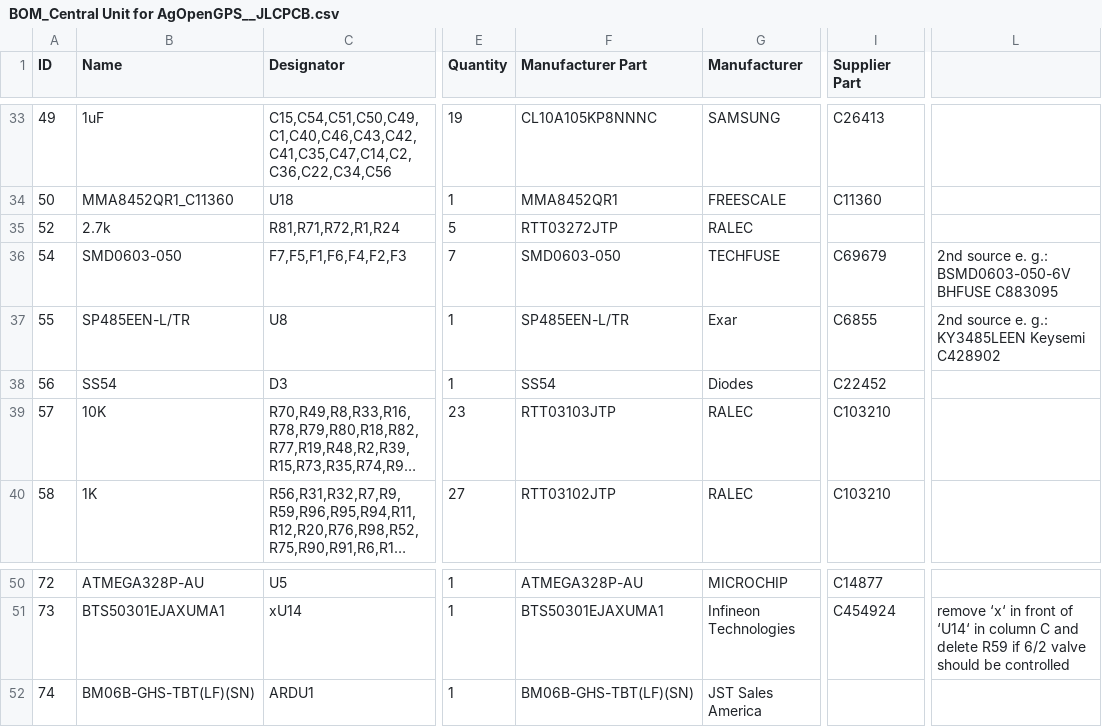
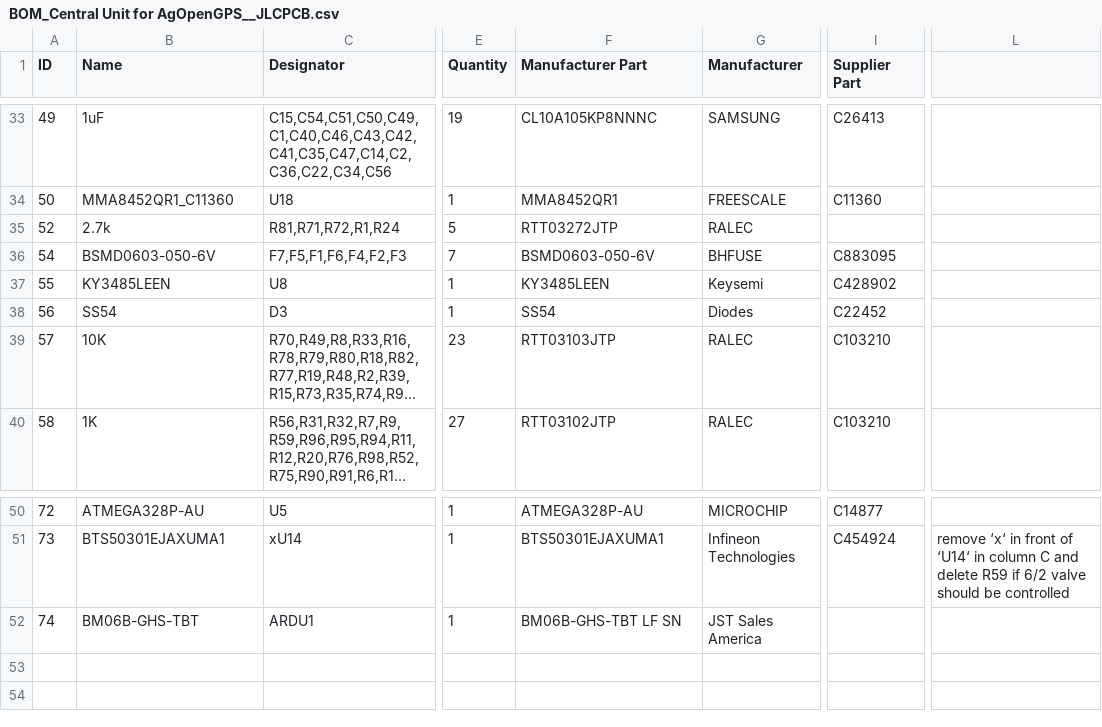
Before and after one commit to GormR/HW_for_AgOpenGPS, a CSV file: central_unit/production_data/BOM_Central Unit for AgOpenGPS__JLCPCB.csv, drawn as a sheet; only a part is shown, gaps mark what is left out; long unchanged cells end in …; the diff names each change by its address in the sheet, - before the commit and + after, or states it on an @@ line.

```diff
--- a/central_unit/production_data/BOM_Central Unit for AgOpenGPS__JLCPCB.csv
+++ b/central_unit/production_data/BOM_Central Unit for AgOpenGPS__JLCPCB.csv
-B36 (Name): SMD0603-050
+B36 (Name): BSMD0603-050-6V
-F36 (Manufacturer Part): SMD0603-050
+F36 (Manufacturer Part): BSMD0603-050-6V
-G36 (Manufacturer): TECHFUSE
+G36 (Manufacturer): BHFUSE
-I36 (Supplier Part): C69679
+I36 (Supplier Part): C883095
-L36: 2nd source e. g.: BSMD0603-050-6V BHFUSE C883095
+L36: (empty)
-B37 (Name): SP485EEN-L/TR
+B37 (Name): KY3485LEEN
-F37 (Manufacturer Part): SP485EEN-L/TR
+F37 (Manufacturer Part): KY3485LEEN
-G37 (Manufacturer): Exar
+G37 (Manufacturer): Keysemi
-I37 (Supplier Part): C6855
+I37 (Supplier Part): C428902
-L37: 2nd source e. g.: KY3485LEEN Keysemi C428902
+L37: (empty)
-B52 (Name): BM06B-GHS-TBT(LF)(SN)
+B52 (Name): BM06B-GHS-TBT
-F52 (Manufacturer Part): BM06B-GHS-TBT(LF)(SN)
+F52 (Manufacturer Part): BM06B-GHS-TBT LF SN
```
Also changed, not shown: 2 other files.
